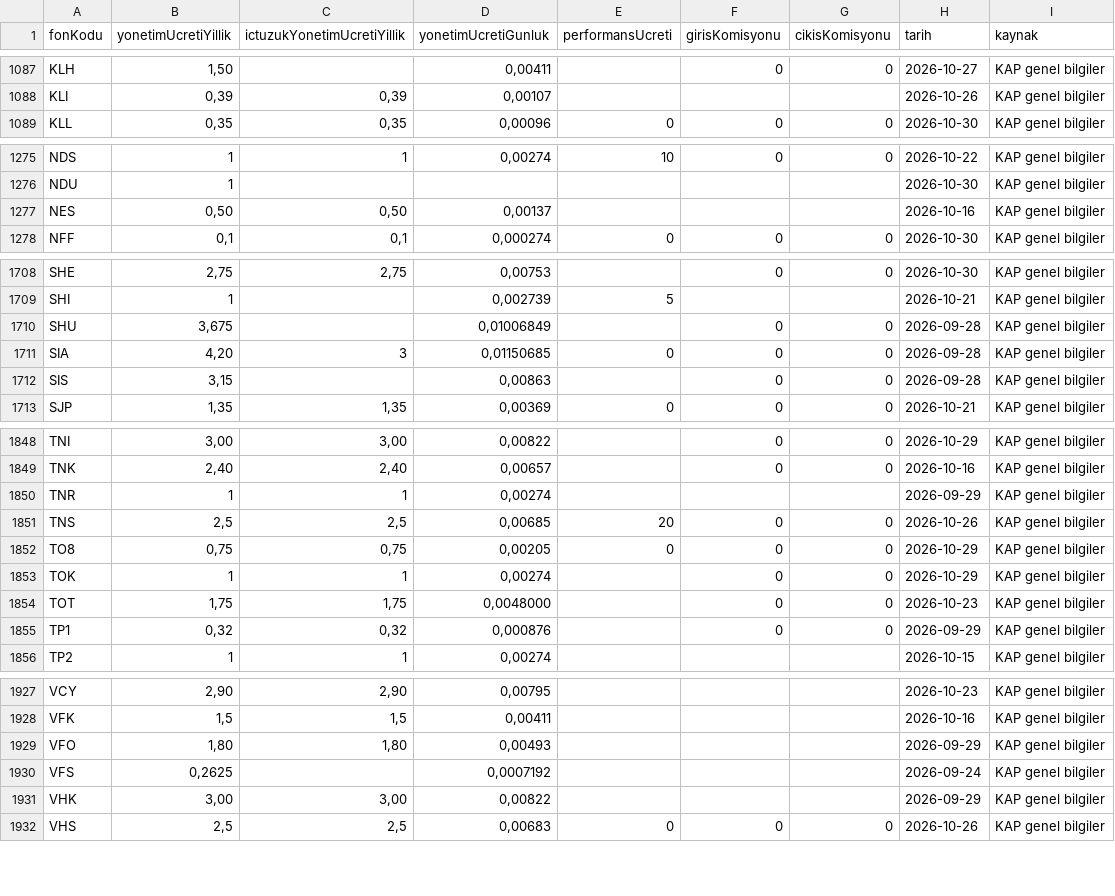
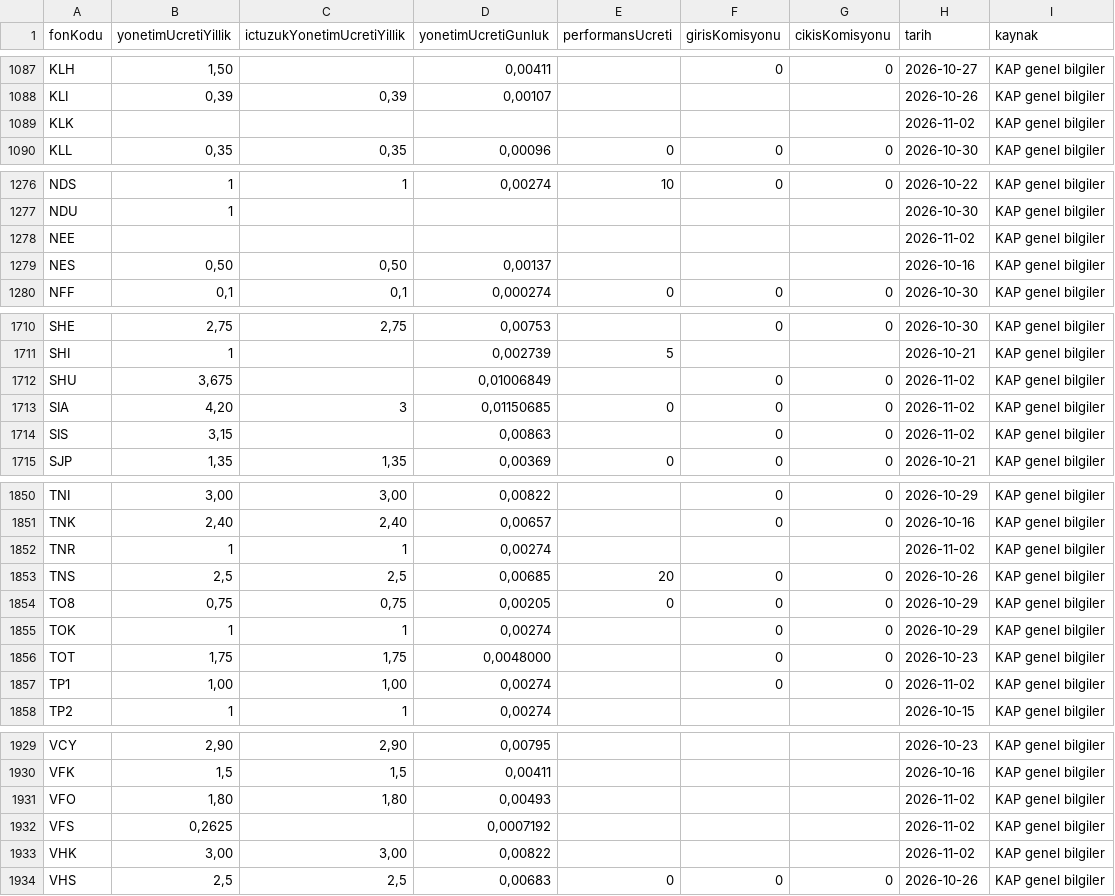
Before and after one commit to sercannnnn/fon-analiz-veri, a CSV file: veri/fon_ucret.csv, drawn as a sheet; only a part is shown, gaps mark what is left out; the diff covers the shown part only.

```diff
--- a/veri/fon_ucret.csv
+++ b/veri/fon_ucret.csv
@@ -1088,2 +1088,3 @@ KLH,"1,50",,"0,00411",,0,0,2026-10-27,KAP genel bilgiler
 KLI,"0,39","0,39","0,00107",,,,2026-10-26,KAP genel bilgiler
+KLK,,,,,,,2026-11-02,KAP genel bilgiler
 KLL,"0,35","0,35","0,00096",0,0,0,2026-10-30,KAP genel bilgiler
@@ -1276,2 +1277,3 @@ NDS,1,1,"0,00274",10,0,0,2026-10-22,KAP genel bilgiler
 NDU,1,,,,,,2026-10-30,KAP genel bilgiler
+NEE,,,,,,,2026-11-02,KAP genel bilgiler
 NES,"0,50","0,50","0,00137",,,,2026-10-16,KAP genel bilgiler
@@ -1709,5 +1711,5 @@ SHE,"2,75","2,75","0,00753",,0,0,2026-10-30,KAP genel bilgiler
 SHI,1,,"0,002739",5,,,2026-10-21,KAP genel bilgiler
-SHU,"3,675",,"0,01006849",,0,0,2026-09-28,KAP genel bilgiler
-SIA,"4,20",3,"0,01150685",0,0,0,2026-09-28,KAP genel bilgiler
-SIS,"3,15",,"0,00863",,0,0,2026-09-28,KAP genel bilgiler
+SHU,"3,675",,"0,01006849",,0,0,2026-11-02,KAP genel bilgiler
+SIA,"4,20",3,"0,01150685",0,0,0,2026-11-02,KAP genel bilgiler
+SIS,"3,15",,"0,00863",,0,0,2026-11-02,KAP genel bilgiler
 SJP,"1,35","1,35","0,00369",0,0,0,2026-10-21,KAP genel bilgiler
@@ -1849,3 +1851,3 @@ TNI,"3,00","3,00","0,00822",,0,0,2026-10-29,KAP genel bilgiler
 TNK,"2,40","2,40","0,00657",,0,0,2026-10-16,KAP genel bilgiler
-TNR,1,1,"0,00274",,,,2026-09-29,KAP genel bilgiler
+TNR,1,1,"0,00274",,,,2026-11-02,KAP genel bilgiler
 TNS,"2,5","2,5","0,00685",20,0,0,2026-10-26,KAP genel bilgiler
@@ -1854,3 +1856,3 @@ TOK,1,1,"0,00274",,0,0,2026-10-29,KAP genel bilgiler
 TOT,"1,75","1,75","0,0048000",,0,0,2026-10-23,KAP genel bilgiler
-TP1,"0,32","0,32","0,000876",,0,0,2026-09-29,KAP genel bilgiler
+TP1,"1,00","1,00","0,00274",,0,0,2026-11-02,KAP genel bilgiler
 TP2,1,1,"0,00274",,,,2026-10-15,KAP genel bilgiler
@@ -1928,5 +1930,5 @@ VCY,"2,90","2,90","0,00795",,,,2026-10-23,KAP genel bilgiler
 VFK,"1,5","1,5","0,00411",,,,2026-10-16,KAP genel bilgiler
-VFO,"1,80","1,80","0,00493",,,,2026-09-29,KAP genel bilgiler
-VFS,"0,2625",,"0,0007192",,,,2026-09-24,KAP genel bilgiler
-VHK,"3,00","3,00","0,00822",,,,2026-09-29,KAP genel bilgiler
+VFO,"1,80","1,80","0,00493",,,,2026-11-02,KAP genel bilgiler
+VFS,"0,2625",,"0,0007192",,,,2026-11-02,KAP genel bilgiler
+VHK,"3,00","3,00","0,00822",,,,2026-11-02,KAP genel bilgiler
 VHS,"2,5","2,5","0,00683",0,0,0,2026-10-26,KAP genel bilgiler
```
Also changed, not shown: 46 edited cells elsewhere in this file, 3 other files.
